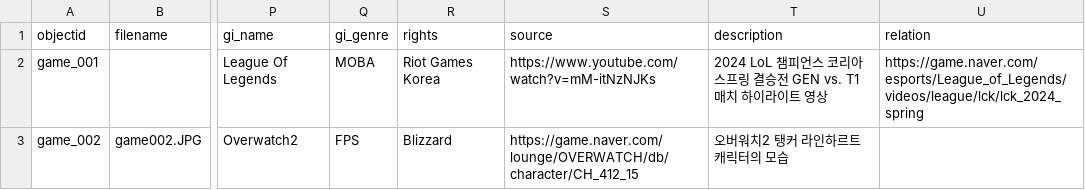
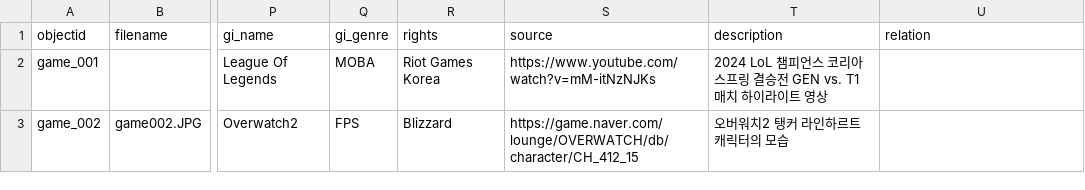
Before and after one commit to state0621/game-repository, a CSV file: _data/gdc-simplever.csv, drawn as a sheet; only a part is shown, gaps mark what is left out; the diff names each change by its address in the sheet, - before the commit and + after, or states it on an @@ line.

Commit message:
Update gdc-simplever.csv

```diff
--- a/_data/gdc-simplever.csv
+++ b/_data/gdc-simplever.csv
-U2 (relation): https://game.naver.com/esports/League_of_Legends/videos/league/lck/lck_2024_spring
+U2 (relation): (empty)
```
